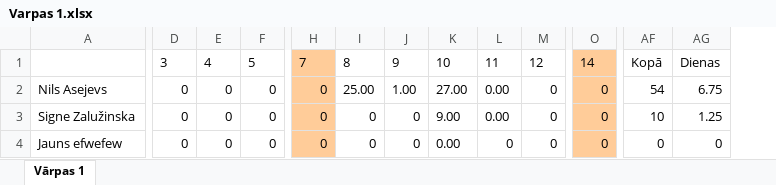
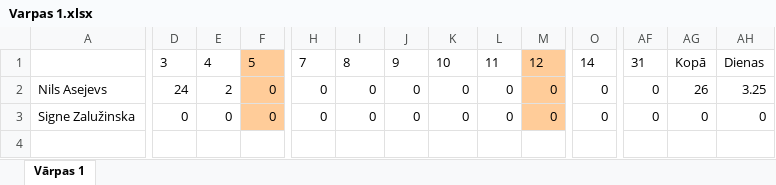
Before and after one commit to NAsejevs/employee-manager-server, an Excel workbook: Varpas 1.xlsx, sheet Vārpas 1, drawn as a sheet; only a part is shown, gaps mark what is left out; values as stored, in another font and other column widths than the file's, no borders; removed rows and columns are numbered as before the commit, all else as after; rows hold the shown columns only; the diff covers the shown part only; the diff names each change by its address in the sheet, - before the commit and + after, or states it on an @@ line.

```diff
--- a/Varpas 1.xlsx (sheet Vārpas 1)
+++ b/Varpas 1.xlsx (sheet Vārpas 1)
+column AF, rows 1-3: 31 | 0 | 0
-F1:F3 fill: none
+F1:F3 fill: #FFCC99
-H1:H3 fill: #FFCC99
+H1:H3 fill: none
-M1:M3 fill: none
+M1:M3 fill: #FFCC99
-O1:O3 fill: #FFCC99
+O1:O3 fill: none
-D2: 0
+D2: 24
-E2: 0
+E2: 2
-I2: 25.00
+I2: 0
-J2: 1.00
+J2: 0
-K2: 27.00
+K2: 0
-L2:L3: 0.00
+L2:L3: 0
-AG2: 54
+AG2: 26
-AH2: 6.75
+AH2: 3.25
-K3: 9.00
+K3: 0
-AG3: 10
+AG3: 0
-AH3: 1.25
+AH3: 0
-row 4: Jauns efwefew | 0 | 0 | 0 | 0 | 0 | 0 | 0.00 | 0 | 0 | 0 | 0 | 0
```
Also changed, not shown: cell formats elsewhere in this sheet, 3 other files.
